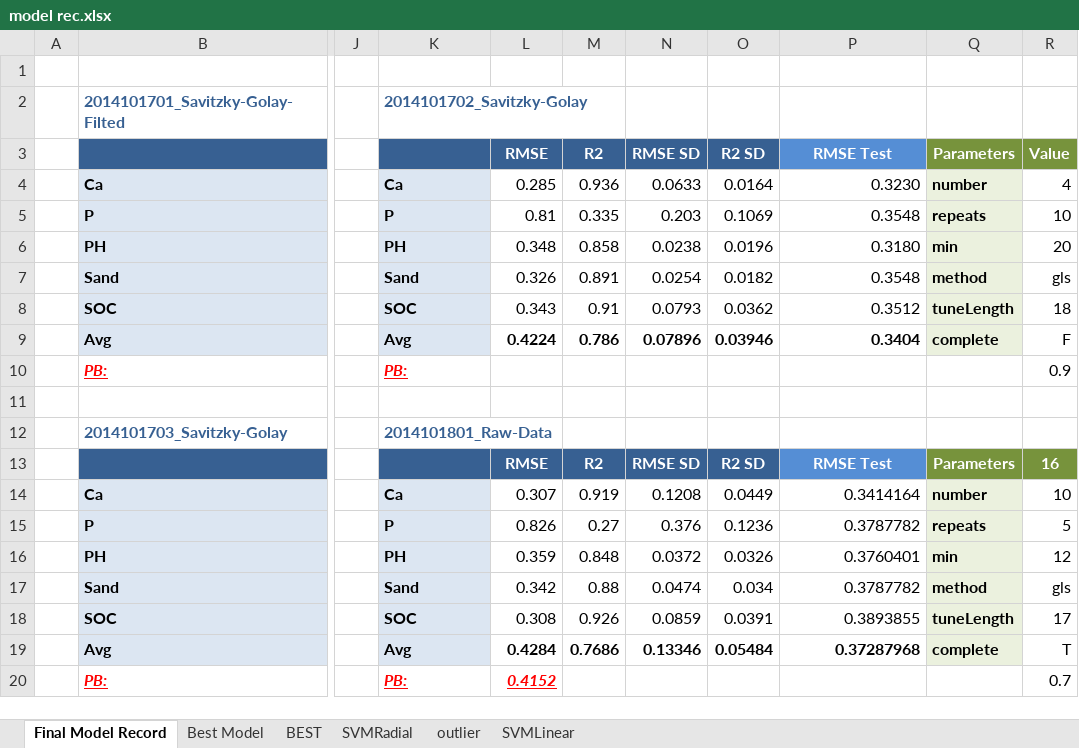
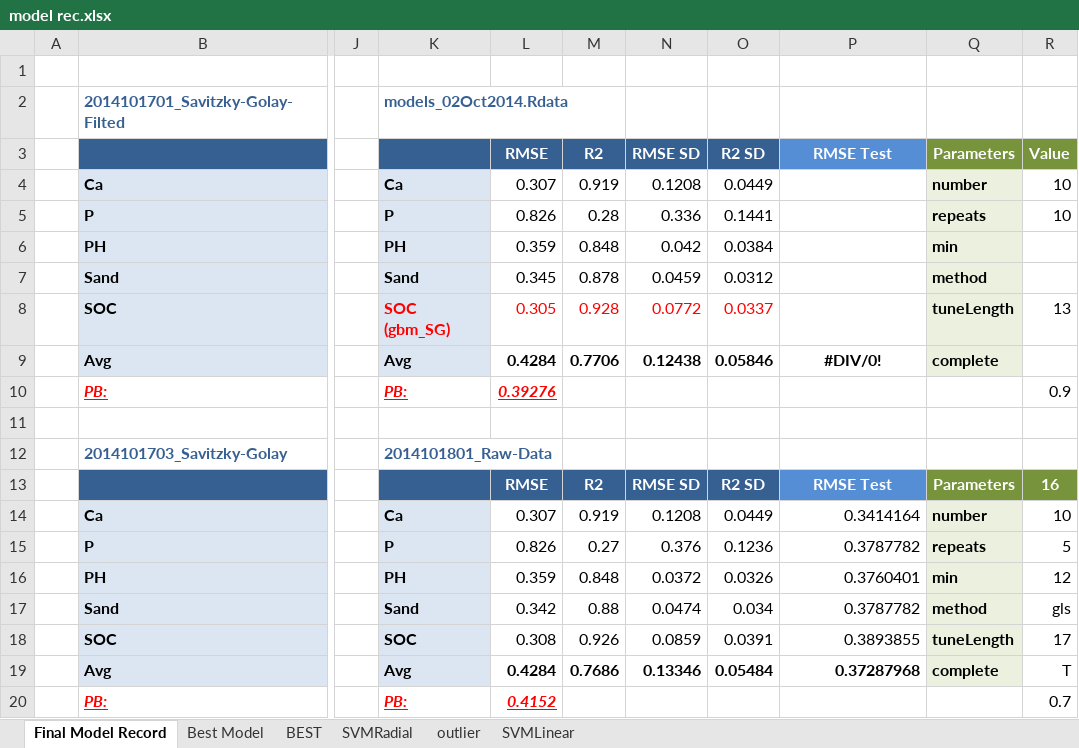
Before and after one commit to ivanliu1989/Afr-Soil-Prediction, an Excel workbook: model rec.xlsx, sheet Final Model Record, drawn as a sheet; only a part is shown, gaps mark what is left out; values as stored, in another font and other column widths than the file's, no borders; the diff names each change by its address in the sheet, - before the commit and + after, or states it on an @@ line.

```diff
--- a/model rec.xlsx (sheet Final Model Record)
+++ b/model rec.xlsx (sheet Final Model Record)
-K2: 2014101702_Savitzky-Golay
+K2: models_02Oct2014.Rdata
-L4: 0.285
+L4: 0.307
-M4: 0.936
+M4: 0.919
-N4: 0.0633
+N4: 0.1208
-O4: 0.0164
+O4: 0.0449
-P4: 0.3230
+P4: (empty)
-R4: 4
+R4: 10
-L5: 0.81
+L5: 0.826
-M5: 0.335
+M5: 0.28
-N5: 0.203
+N5: 0.336
-O5: 0.1069
+O5: 0.1441
-P5: 0.3548
+P5: (empty)
-L6: 0.348
+L6: 0.359
-M6: 0.858
+M6: 0.848
-N6: 0.0238
+N6: 0.042
-O6: 0.0196
+O6: 0.0384
-P6: 0.3180
+P6: (empty)
-R6: 20
+R6: (empty)
-L7: 0.326
+L7: 0.345
-M7: 0.891
+M7: 0.878
-N7: 0.0254
+N7: 0.0459
-O7: 0.0182
+O7: 0.0312
-P7: 0.3548
+P7: (empty)
-R7: gls
+R7: (empty)
-K8: SOC
+K8: SOC (gbm_SG)
-K8:O8 text colour: black
+K8:O8 text colour: #FF0000
-L8: 0.343
+L8: 0.305
-M8: 0.91
+M8: 0.928
-N8: 0.0793
+N8: 0.0772
-O8: 0.0362
+O8: 0.0337
-P8: 0.3512
+P8: (empty)
-R8: 18
+R8: 13
-L9: 0.4224
+L9: 0.4284
-M9: 0.786
+M9: 0.7706
-N9: 0.07896
+N9: 0.12438
-O9: 0.03946
+O9: 0.05846
-P9: 0.3404
+P9: #DIV/0!
-P9 alignment: right
+P9 alignment: center
-R9: F
+R9: (empty)
-L10: (empty)
+L10: 0.39276
```
Also changed, not shown: 1 other file.
